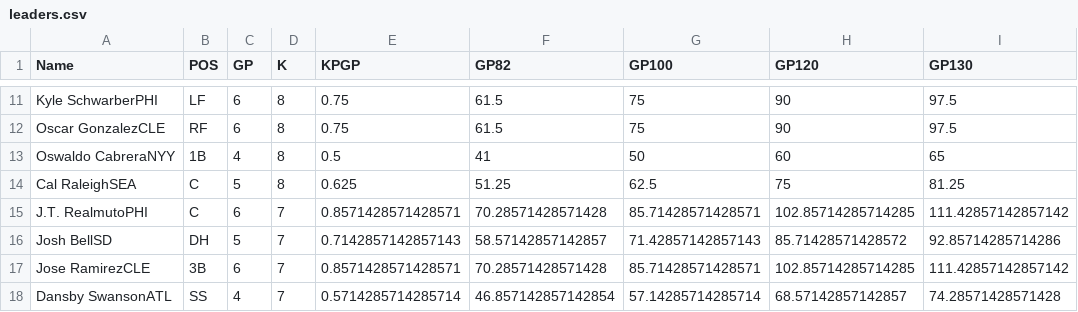
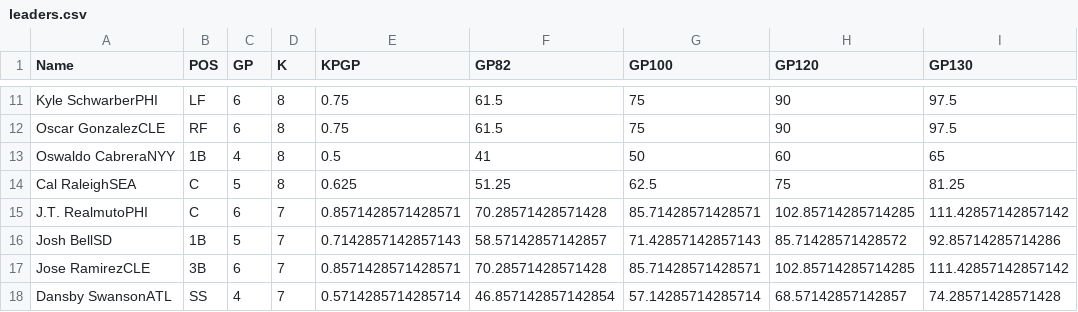
Before and after one commit to jamesstats/MLB-2022, a CSV file: leaders.csv, drawn as a sheet; only a part is shown, gaps mark what is left out; the diff names each change by its address in the sheet, - before the commit and + after, or states it on an @@ line.

```diff
--- a/leaders.csv
+++ b/leaders.csv
-B16 (POS): DH
+B16 (POS): 1B
```
